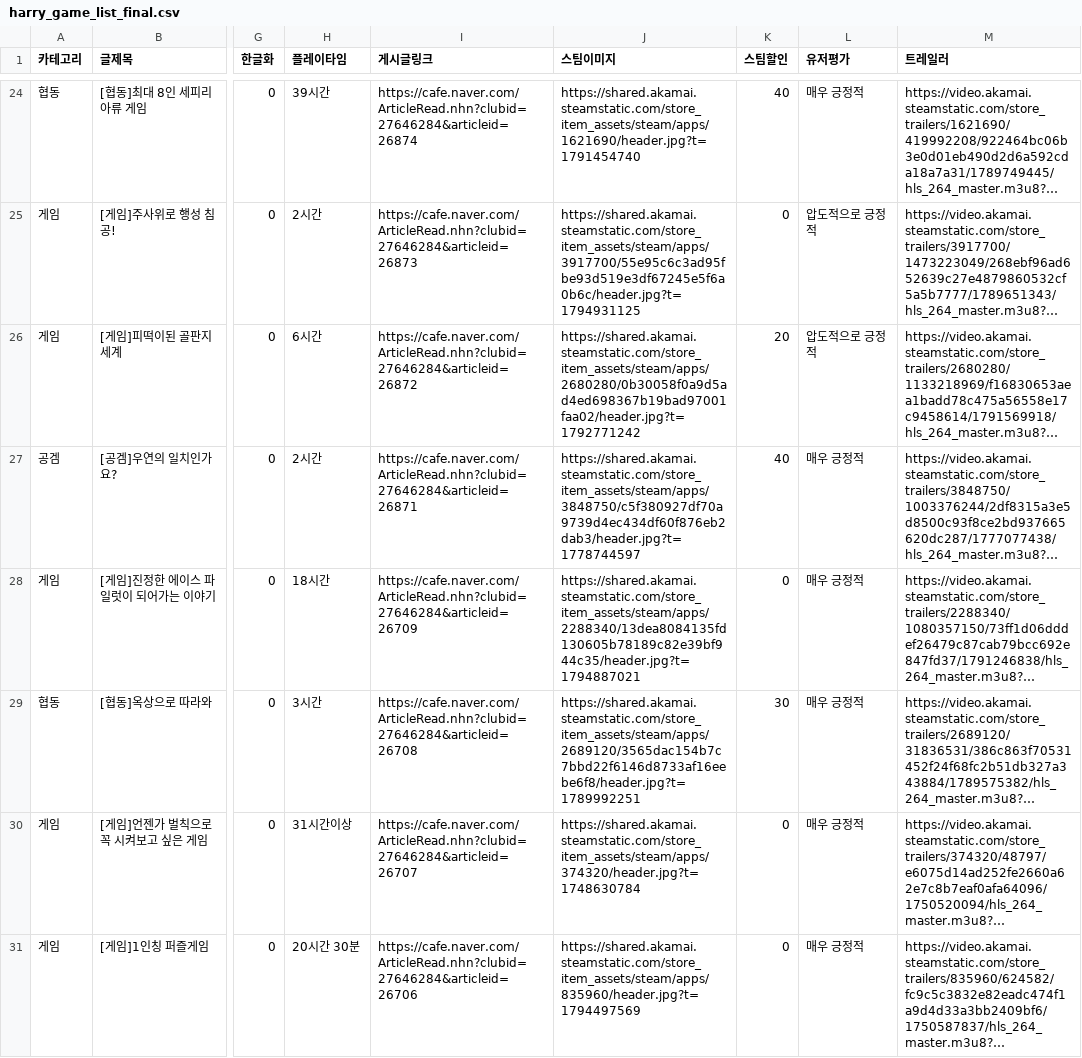
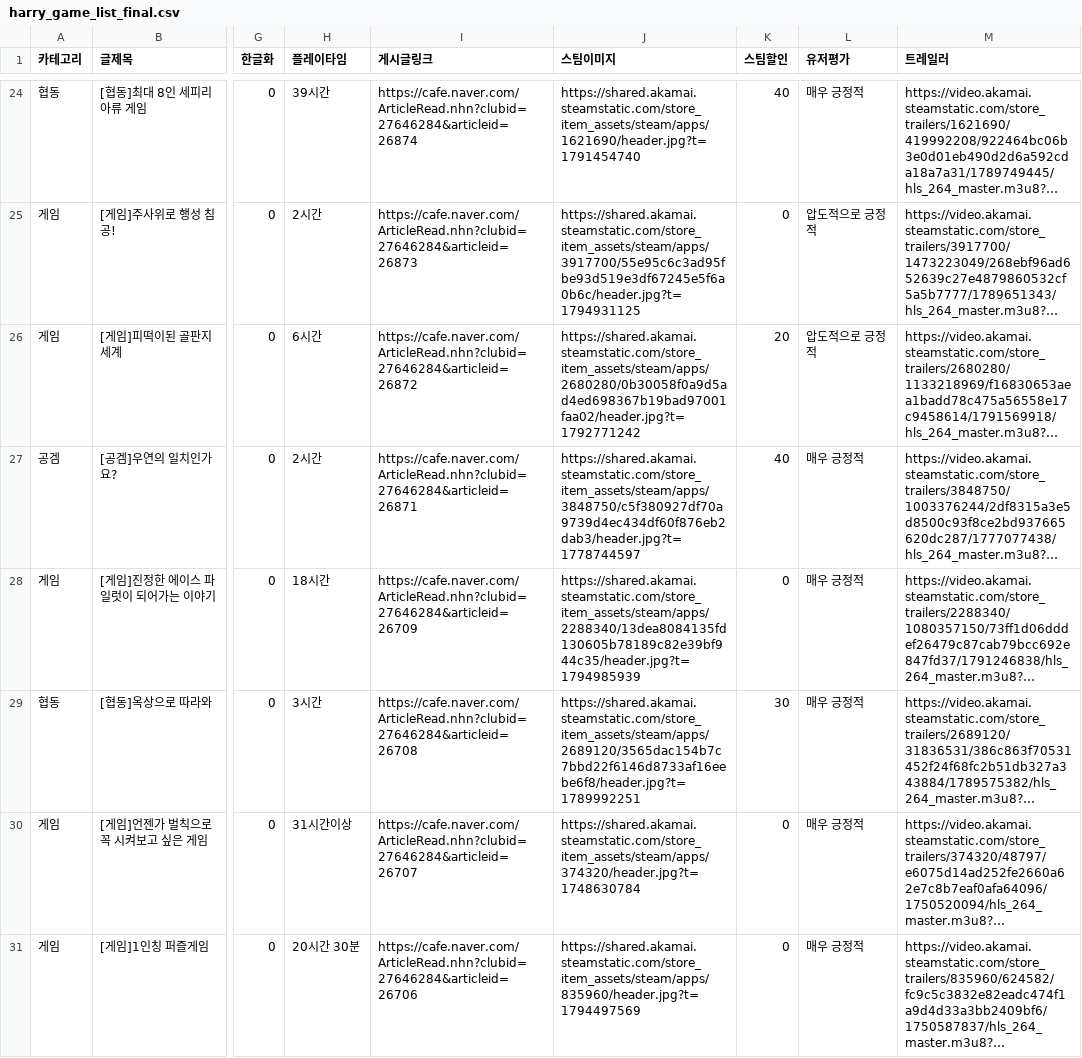
Before and after one commit to xnoa03/harry-game-list, a CSV file: harry_game_list_final.csv, drawn as a sheet; only a part is shown, gaps mark what is left out; long unchanged cells end in …; the diff covers the shown part only; the diff names each change by its address in the sheet, - before the commit and + after, or states it on an @@ line.

```diff
--- a/harry_game_list_final.csv
+++ b/harry_game_list_final.csv
-J28 (스팀이미지): https://shared.akamai.steamstatic.com/store_item_assets/steam/apps/2288340/13dea8084135fd130605b78189c82e39bf944c35/header.jpg?t=1794887021
+J28 (스팀이미지): https://shared.akamai.steamstatic.com/store_item_assets/steam/apps/2288340/13dea8084135fd130605b78189c82e39bf944c35/header.jpg?t=1794985939
```
Also changed, not shown: 3 edited cells elsewhere in this file, 1 other file.
